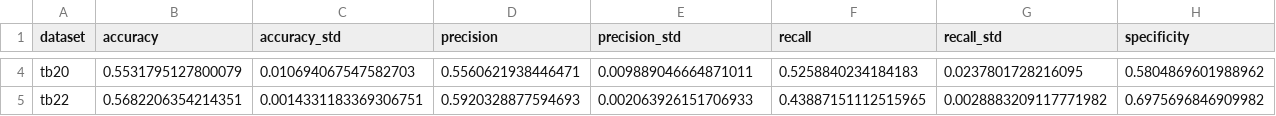
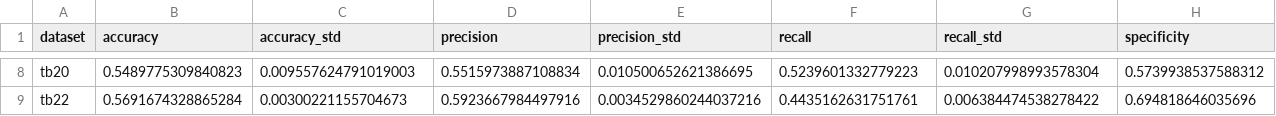
Before and after one commit to renbot-hub/twibench, a CSV file: results/beskow/50.csv, drawn as a sheet; only a part is shown, gaps mark what is left out; addresses are those after the commit; the diff covers the shown part only; the diff names each change by its address in the sheet, - before the commit and + after, or states it on an @@ line.

```diff
--- a/results/beskow/50.csv
+++ b/results/beskow/50.csv
-B8 (accuracy): 0.5531795127800079
+B8 (accuracy): 0.5489775309840823
-C8 (accuracy_std): 0.010694067547582703
+C8 (accuracy_std): 0.009557624791019003
-D8 (precision): 0.5560621938446471
+D8 (precision): 0.5515973887108834
-E8 (precision_std): 0.009889046664871011
+E8 (precision_std): 0.010500652621386695
-F8 (recall): 0.5258840234184183
+F8 (recall): 0.5239601332779223
-G8 (recall_std): 0.0237801728216095
+G8 (recall_std): 0.010207998993578304
-H8 (specificity): 0.5804869601988962
+H8 (specificity): 0.5739938537588312
-B9 (accuracy): 0.5682206354214351
+B9 (accuracy): 0.5691674328865284
-C9 (accuracy_std): 0.0014331183369306751
+C9 (accuracy_std): 0.00300221155704673
-D9 (precision): 0.5920328877594693
+D9 (precision): 0.5923667984497916
-E9 (precision_std): 0.002063926151706933
+E9 (precision_std): 0.0034529860244037216
-F9 (recall): 0.43887151112515965
+F9 (recall): 0.4435162631751761
-G9 (recall_std): 0.0028883209117771982
+G9 (recall_std): 0.006384474538278422
-H9 (specificity): 0.6975696846909982
+H9 (specificity): 0.694818646035696
```
Also changed, not shown: 5 added rows, 1 removed row and 28 edited cells elsewhere in this file, results/beskow/10.csv, results/beskow/20.csv, 22 other files.
